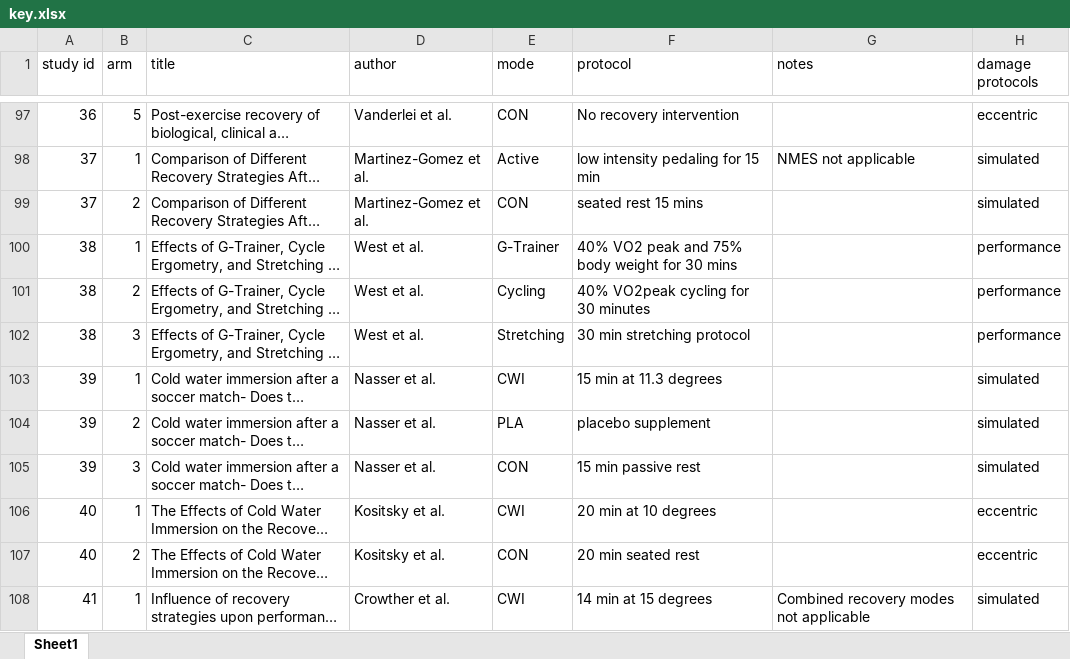
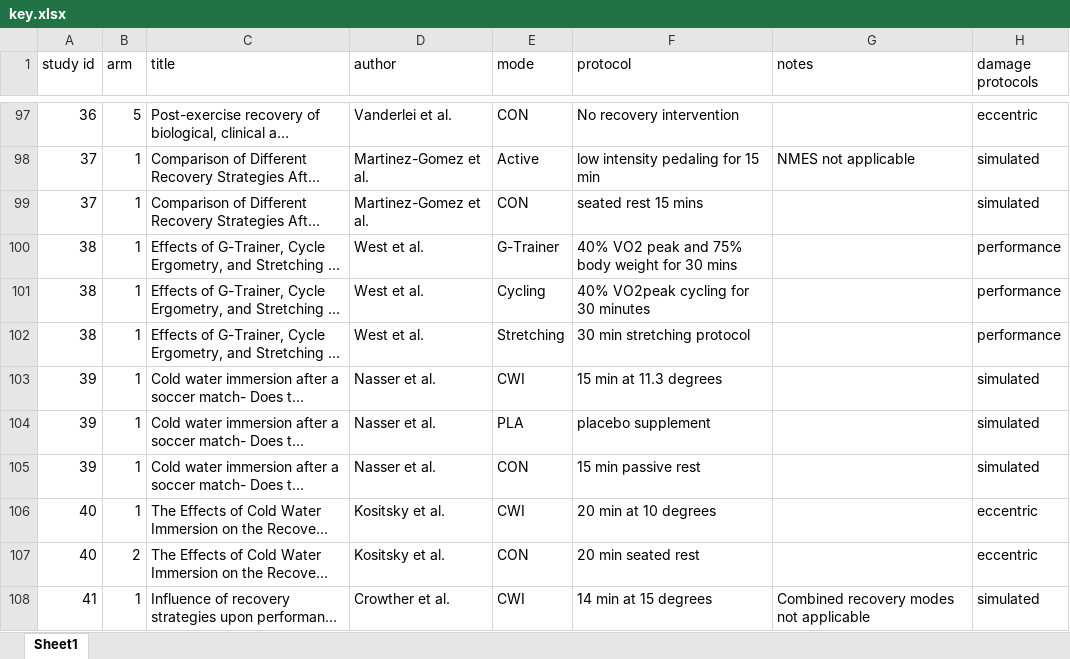
Before and after one commit to jamessteeleii/exercise_recovery_modalities_meta, an Excel workbook: data/key.xlsx, sheet Sheet1, drawn as a sheet; only a part is shown, gaps mark what is left out; long unchanged cells end in …; values as stored, in another font and other column widths than the file's, no borders; the diff covers the shown part only; the diff names each change by its address in the sheet, - before the commit and + after, or states it on an @@ line.

```diff
--- a/data/key.xlsx (sheet Sheet1)
+++ b/data/key.xlsx (sheet Sheet1)
-B99 (arm): 2
+B99 (arm): 1
-B101 (arm): 2
+B101 (arm): 1
-B102 (arm): 3
+B102 (arm): 1
-B104 (arm): 2
+B104 (arm): 1
-B105 (arm): 3
+B105 (arm): 1
```
Also changed, not shown: 21 edited cells elsewhere in this sheet, data/Extraction Sheet.xlsx.
